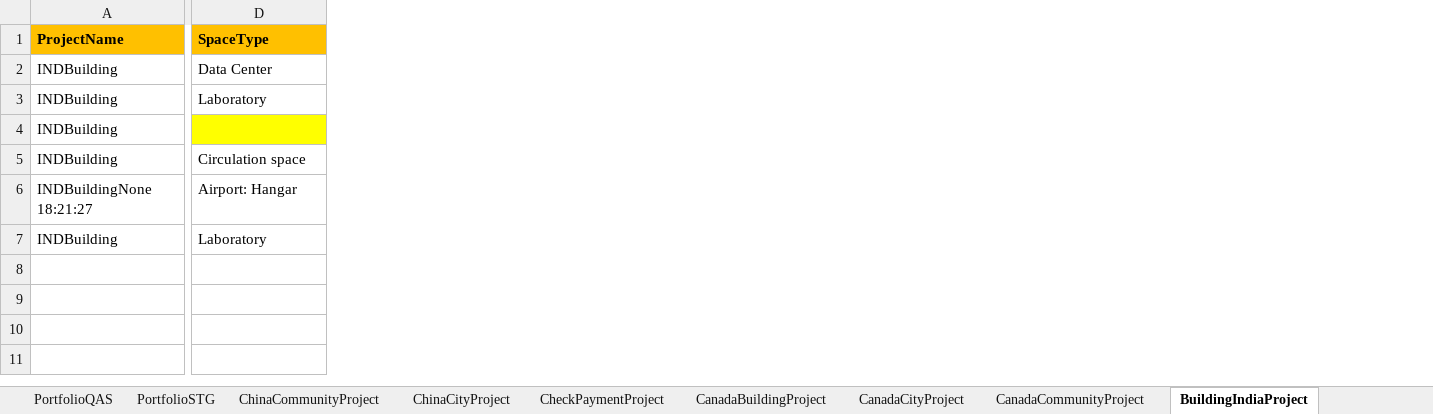
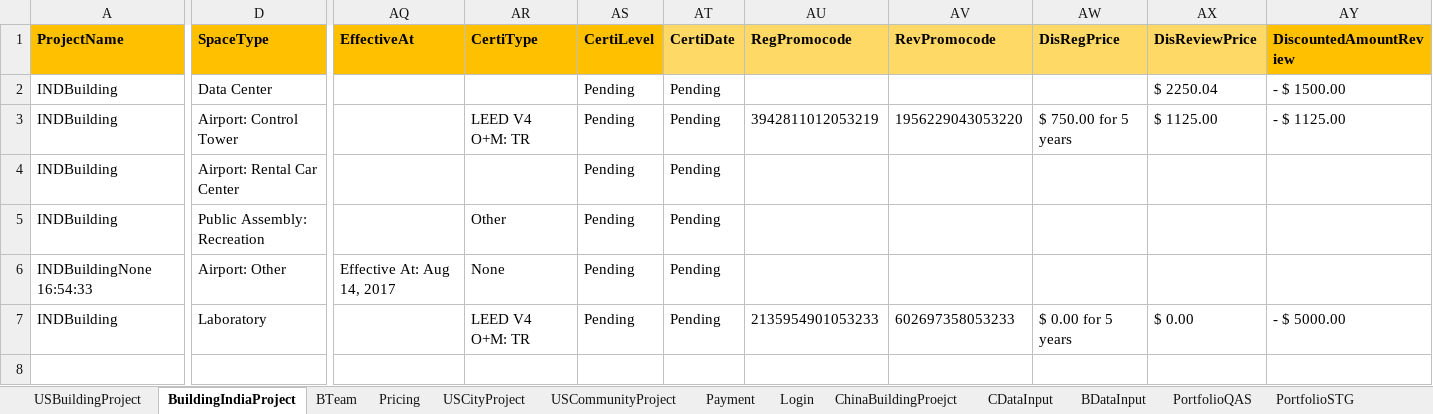
Before and after one commit to saurav1501/AutomationArc, an Excel workbook: AutomationArc/ARCDataTemplete/QasArcTest.xlsx, sheet BuildingIndiaProject, drawn as a sheet; only a part is shown, gaps mark what is left out; values as stored, in another font and other column widths than the file's, no borders; rows hold the shown columns only; the diff covers the shown part only; the diff names each change by its address in the sheet, - before the commit and + after, or states it on an @@ line.

```diff
--- a/AutomationArc/ARCDataTemplete/QasArcTest.xlsx (sheet BuildingIndiaProject)
+++ b/AutomationArc/ARCDataTemplete/QasArcTest.xlsx (sheet BuildingIndiaProject)
@@ sheet tab order changed: USBuildingProject | BuildingIndiaProject | BTeam | Pricing | USCityProject | USCommunityProject | Payment | Login | ChinaBuildingProejct | CDataInput | BDataInput | PortfolioQAS | PortfolioSTG @@
+column AQ (EffectiveAt), row 6: Effective At: Aug 14, 2017
+column AR (CertiType), rows 3-7: LEED V4 O+M: TR |  | Other | None | LEED V4 O+M: TR
+column AS (CertiLevel), rows 2-7: all Pending
+column AT (CertiDate), rows 2-7: all Pending
+column AU (RegPromocode), rows 3-7: 3942811012053219 |  |  |  | 2135954901053233
+column AV (RevPromocode), rows 3-7: 1956229043053220 |  |  |  | 602697358053233
+column AW (DisRegPrice), rows 3-7: $ 750.00 for 5 years |  |  |  | $ 0.00 for 5 years
+column AX (DisReviewPrice), rows 2-7: $ 2250.04 | $ 1125.00 |  |  |  | $ 0.00
+column AY (DiscountedAmountReview), rows 2-7: - $ 1500.00 | - $ 1125.00 |  |  |  | - $ 5000.00
-D3 (SpaceType): Laboratory
+D3 (SpaceType): Airport: Control Tower
-D4 (SpaceType): (empty)
+D4 (SpaceType): Airport: Rental Car Center
-D4 fill: #FFFF00
+D4 fill: none
-D5 (SpaceType): Circulation space
+D5 (SpaceType): Public Assembly: Recreation
-A6 (ProjectName): INDBuildingNone 18:21:27
+A6 (ProjectName): INDBuildingNone 16:54:33
-D6 (SpaceType): Airport: Hangar
+D6 (SpaceType): Airport: Other
+row 8: (empty)
```
Also changed, not shown: 21 added columns and 10 edited cells elsewhere in this sheet, sheet Result, sheet USBuildingProject, 17 other files.
